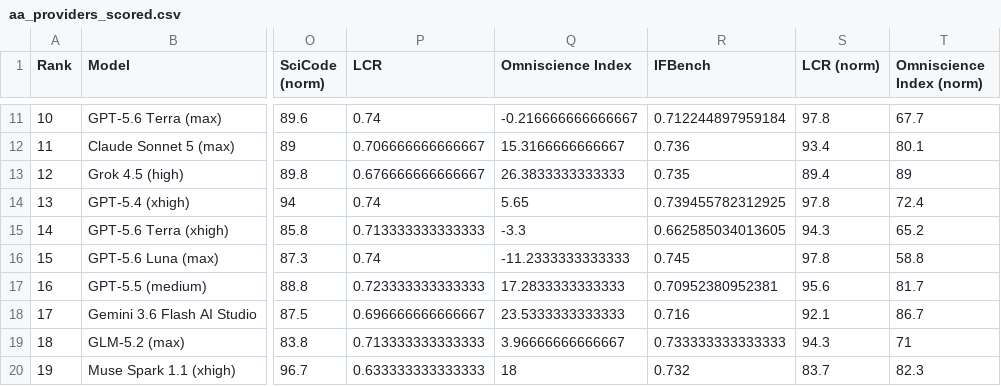
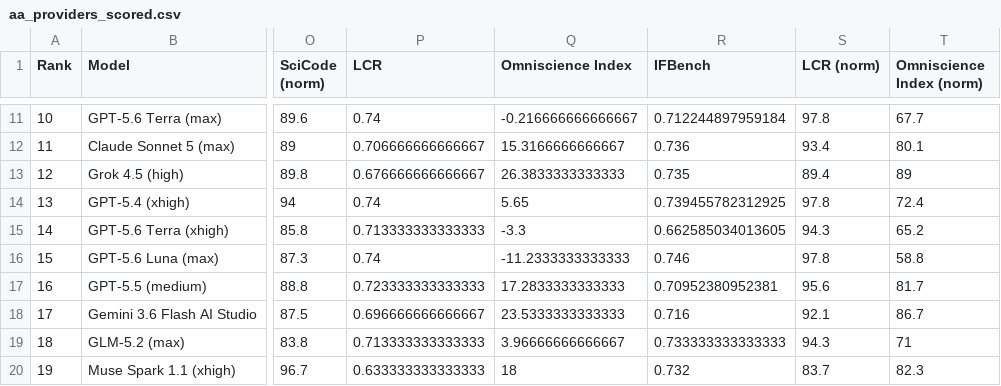
Before and after one commit to AVA-2568/AA-AI-Benchmark, a CSV file: aa_providers_scored.csv, drawn as a sheet; only a part is shown, gaps mark what is left out; the diff covers the shown part only; the diff names each change by its address in the sheet, - before the commit and + after, or states it on an @@ line.

```diff
--- a/aa_providers_scored.csv
+++ b/aa_providers_scored.csv
-R16 (IFBench): 0.745
+R16 (IFBench): 0.746
```
Also changed, not shown: 16 edited cells elsewhere in this file, 3 other files.
